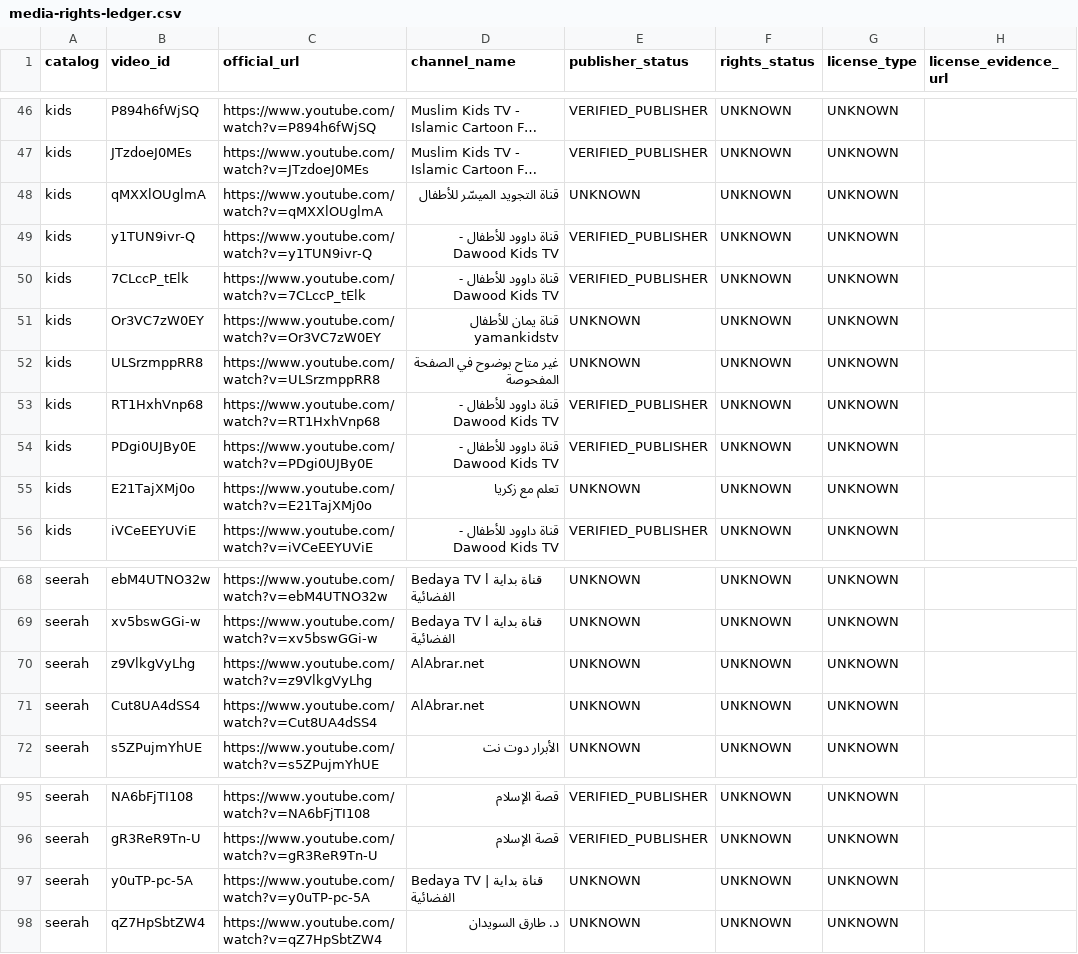
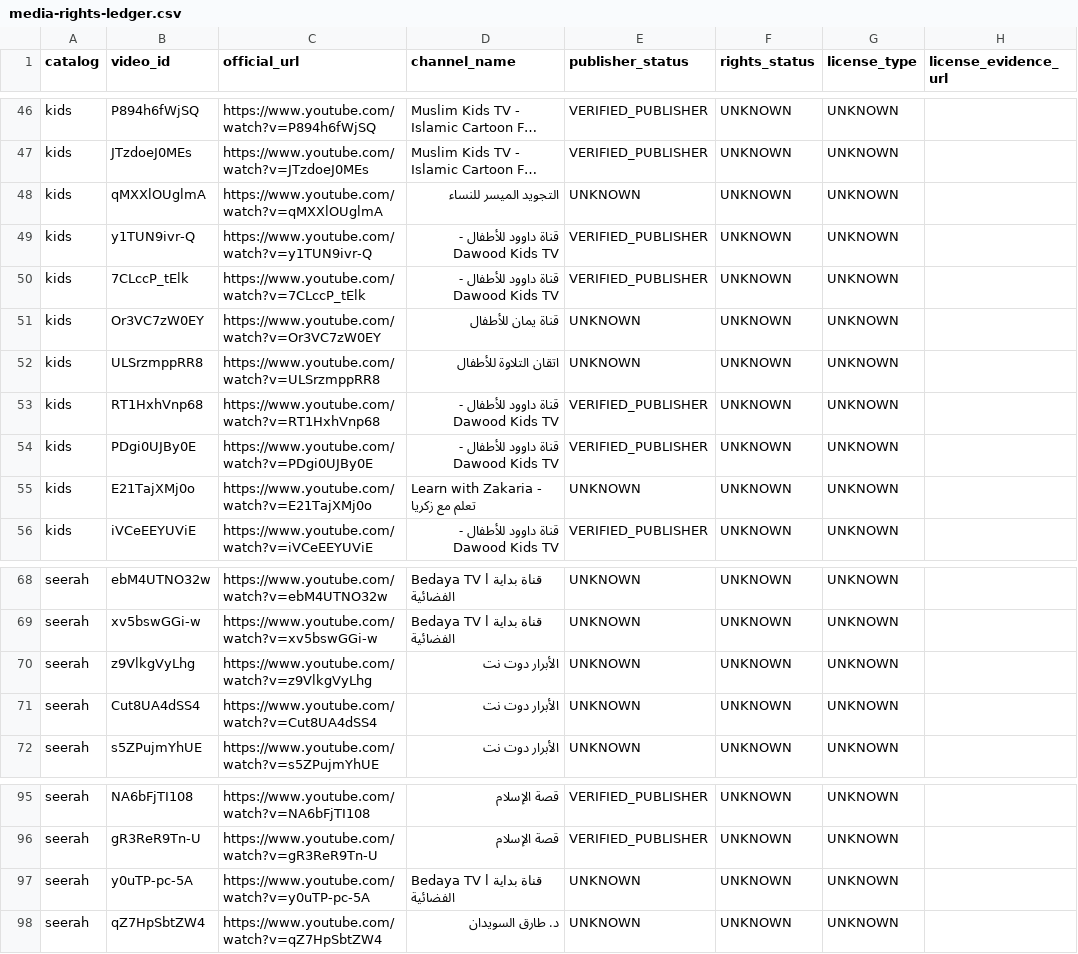
Before and after one commit to daynightae-cmyk/YaRasoolAllah, a CSV file: data-sources/media/acquisition/media-rights-ledger.csv, drawn as a sheet; only a part is shown, gaps mark what is left out; long unchanged cells end in …; the diff names each change by its address in the sheet, - before the commit and + after, or states it on an @@ line.

```diff
--- a/data-sources/media/acquisition/media-rights-ledger.csv
+++ b/data-sources/media/acquisition/media-rights-ledger.csv
-D48 (channel_name): قناة التجويد الميسّر للأطفال
+D48 (channel_name): التجويد الميسر للنساء
-D51 (channel_name): قناة يمان للأطفال yamankidstv
+D51 (channel_name): قناة يمان للأطفال
-D52 (channel_name): غير متاح بوضوح في الصفحة المفحوصة
+D52 (channel_name): اتقان التلاوة للأطفال
-D55 (channel_name): تعلم مع زكريا
+D55 (channel_name): Learn with Zakaria - تعلم مع زكريا
-D70:D71 (channel_name): AlAbrar.net
+D70:D71 (channel_name): الأبرار دوت نت
-D97 (channel_name): Bedaya TV | قناة بداية الفضائية
+D97 (channel_name): Bedaya TV l قناة بداية الفضائية
```
Also changed, not shown: data-sources/media/acquisition/media-rejected-and-pending.csv, 16 other files.
